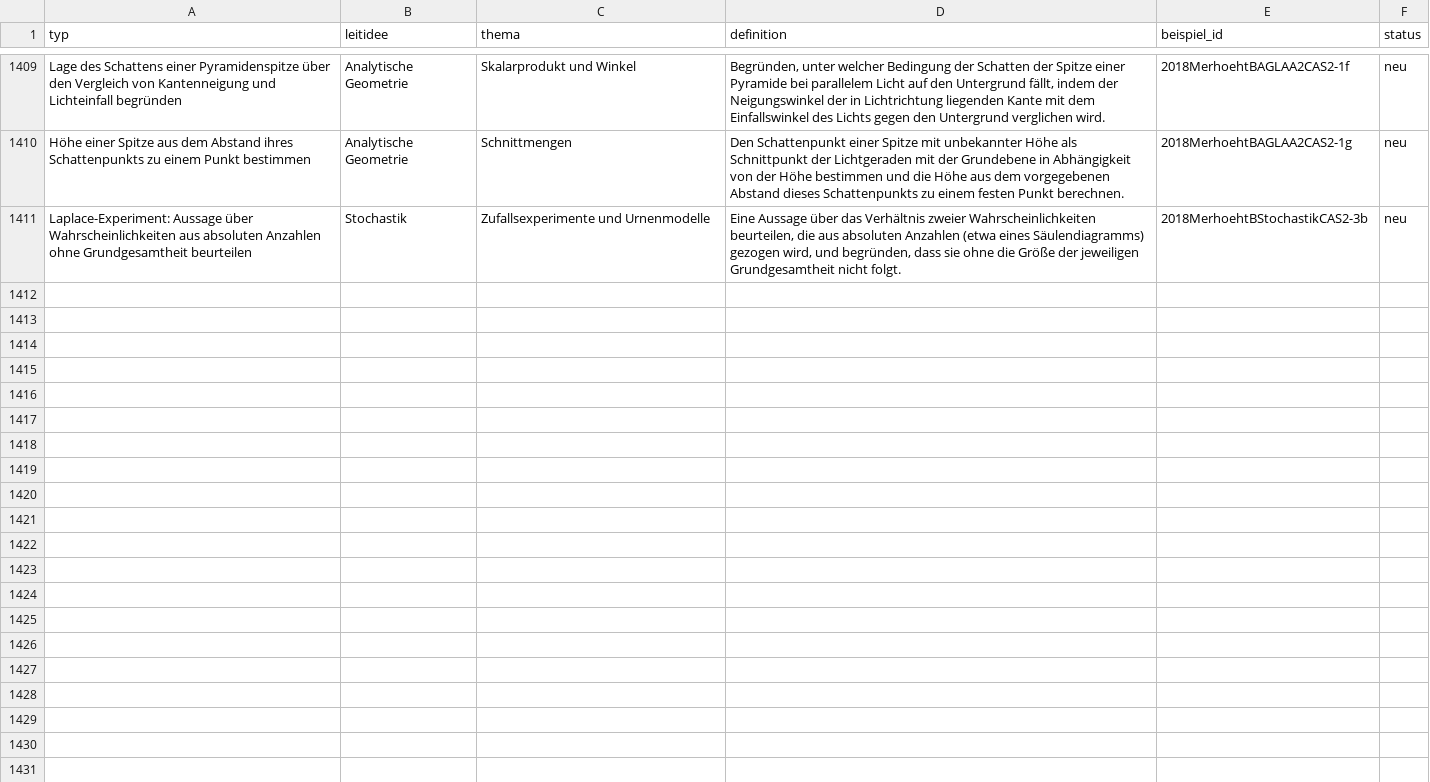
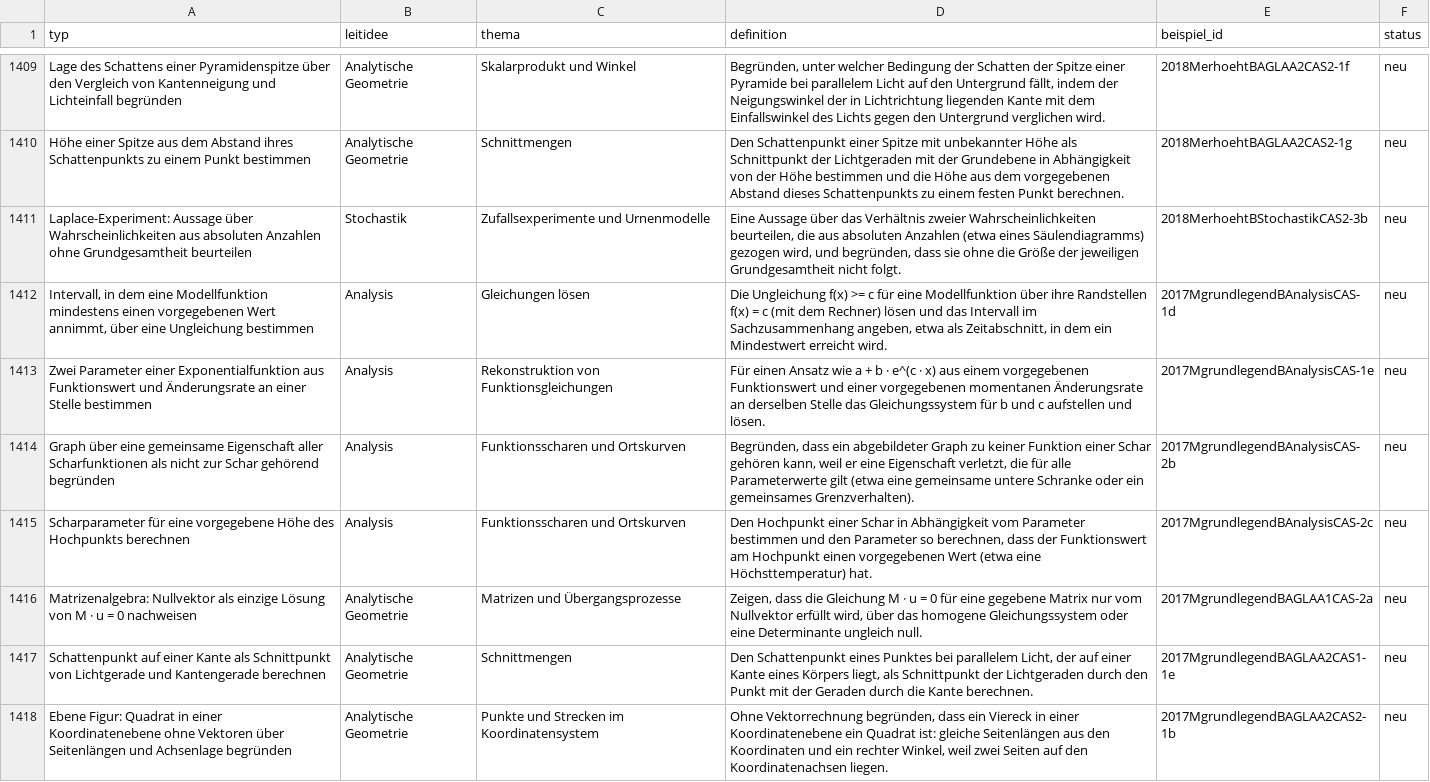
Before and after one commit to hz-0801/mathe-nachhilfe, a CSV file: abitur/abitur-typen.csv, drawn as a sheet; only a part is shown, gaps mark what is left out; the diff names each change by its address in the sheet, - before the commit and + after, or states it on an @@ line.

Commit message:
abitur: Delta-Stapel 2017-ga-B (CAS) erfasst

```diff
--- a/abitur/abitur-typen.csv
+++ b/abitur/abitur-typen.csv
+row 1412: Intervall, in dem eine Modellfunktion mindestens einen vorgegebenen Wert annimmt, über eine Ungleichung bestimmen | Analysis | Gleichungen lösen | Die Ungleichung f(x) >= c für eine Modellfunktion über ihre Randstellen f(x) = c (mit dem Rechner) lösen und das Intervall im Sachzusammenhang angeben, etwa als Zeitabschnitt, in dem ein Mindestwert erreicht wird. | 2017MgrundlegendBAnalysisCAS-1d | neu
+row 1413: Zwei Parameter einer Exponentialfunktion aus Funktionswert und Änderungsrate an einer Stelle bestimmen | Analysis | Rekonstruktion von Funktionsgleichungen | Für einen Ansatz wie a + b · e^(c · x) aus einem vorgegebenen Funktionswert und einer vorgegebenen momentanen Änderungsrate an derselben Stelle das Gleichungssystem für b und c aufstellen und lösen. | 2017MgrundlegendBAnalysisCAS-1e | neu
+row 1414: Graph über eine gemeinsame Eigenschaft aller Scharfunktionen als nicht zur Schar gehörend begründen | Analysis | Funktionsscharen und Ortskurven | Begründen, dass ein abgebildeter Graph zu keiner Funktion einer Schar gehören kann, weil er eine Eigenschaft verletzt, die für alle Parameterwerte gilt (etwa eine gemeinsame untere Schranke oder ein gemeinsames Grenzverhalten). | 2017MgrundlegendBAnalysisCAS-2b | neu
+row 1415: Scharparameter für eine vorgegebene Höhe des Hochpunkts berechnen | Analysis | Funktionsscharen und Ortskurven | Den Hochpunkt einer Schar in Abhängigkeit vom Parameter bestimmen und den Parameter so berechnen, dass der Funktionswert am Hochpunkt einen vorgegebenen Wert (etwa eine Höchsttemperatur) hat. | 2017MgrundlegendBAnalysisCAS-2c | neu
+row 1416: Matrizenalgebra: Nullvektor als einzige Lösung von M · u = 0 nachweisen | Analytische Geometrie | Matrizen und Übergangsprozesse | Zeigen, dass die Gleichung M · u = 0 für eine gegebene Matrix nur vom Nullvektor erfüllt wird, über das homogene Gleichungssystem oder eine Determinante ungleich null. | 2017MgrundlegendBAGLAA1CAS-2a | neu
+row 1417: Schattenpunkt auf einer Kante als Schnittpunkt von Lichtgerade und Kantengerade berechnen | Analytische Geometrie | Schnittmengen | Den Schattenpunkt eines Punktes bei parallelem Licht, der auf einer Kante eines Körpers liegt, als Schnittpunkt der Lichtgeraden durch den Punkt mit der Geraden durch die Kante berechnen. | 2017MgrundlegendBAGLAA2CAS1-1e | neu
+row 1418: Ebene Figur: Quadrat in einer Koordinatenebene ohne Vektoren über Seitenlängen und Achsenlage begründen | Analytische Geometrie | Punkte und Strecken im Koordinatensystem | Ohne Vektorrechnung begründen, dass ein Viereck in einer Koordinatenebene ein Quadrat ist: gleiche Seitenlängen aus den Koordinaten und ein rechter Winkel, weil zwei Seiten auf den Koordinatenachsen liegen. | 2017MgrundlegendBAGLAA2CAS2-1b | neu
```
Also changed, not shown: 4 other files.
